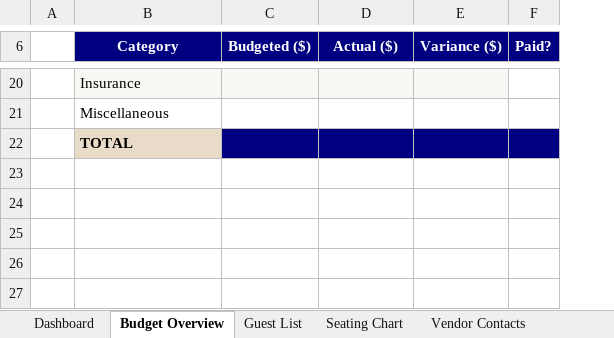
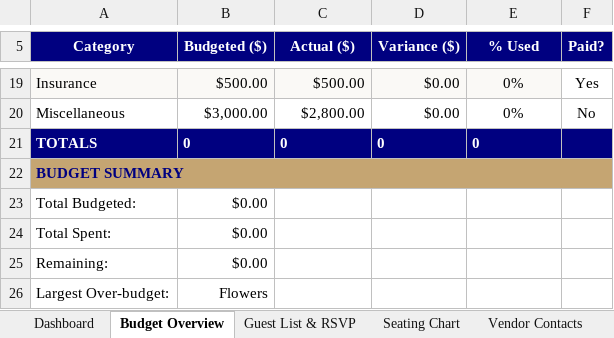
Before and after one commit to AiLunaStore/AiLunaStore, an Excel workbook: Wedding_Planner_Ultimate.xlsx, sheet Budget Overview, drawn as a sheet; only a part is shown, gaps mark what is left out; values as stored, in another font and other column widths than the file's, no borders; removed rows and columns are numbered as before the commit, all else as after; the diff covers the shown part only; the diff names each change by its address in the sheet, - before the commit and + after, or states it on an @@ line.

```diff
--- a/Wedding_Planner_Ultimate.xlsx (sheet Budget Overview)
+++ b/Wedding_Planner_Ultimate.xlsx (sheet Budget Overview)
-sheet tab: Guest List
+sheet tab: Guest List & RSVP
-column A, empty
+column B (Budgeted ($)), rows 19-20: $500.00 | $3,000.00
-C5: Budgeted ($)
+C5: Actual ($)
-D5: Actual ($)
+D5: Variance ($)
-E5: Variance ($)
+E5: % Used
-C19 (Actual ($)): (empty)
+C19 (Actual ($)): $500.00
-D19:D20 (Variance ($)): (empty)
+D19:D20 (Variance ($)): $0.00
-E19:E20 (% Used): (empty)
+E19:E20 (% Used): 0%
-F19 (Paid?): (empty)
+F19 (Paid?): Yes
-C20 (Actual ($)): (empty)
+C20 (Actual ($)): $2,800.00
-F20 (Paid?): (empty)
+F20 (Paid?): No
+row 21: TOTALS | 0 | 0 | 0 | 0
-A22 (Category): TOTAL
+A22 (Category): BUDGET SUMMARY
@@ A22 fill: #E8DCC8 → #C5A572, text colour: black → #000080 @@
+A22:F22 merged
-C22:F22 fill: #000080
+C22:F22 fill: #C5A572
+row 23: Total Budgeted: | $0.00
+row 24: Total Spent: | $0.00
+row 25: Remaining: | $0.00
+row 26: Largest Over-budget: | Flowers
```
Also changed, not shown: 3 added rows, 4 removed rows, 49 edited cells, cell formats and merged cells elsewhere in this sheet, sheet Guest List & RSVP, sheet Wedding Checklist, sheet Wedding Party, sheet Honeymoon Planner, sheet Photography Shot List, sheet Thank You Tracker, 8 more sheets, other sheet tabs, charts or pictures.
